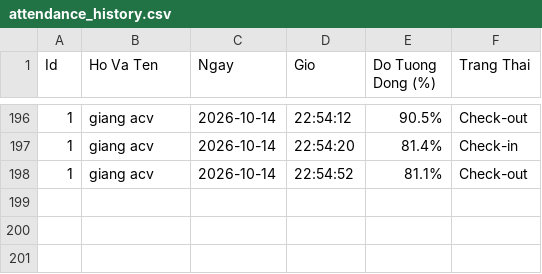
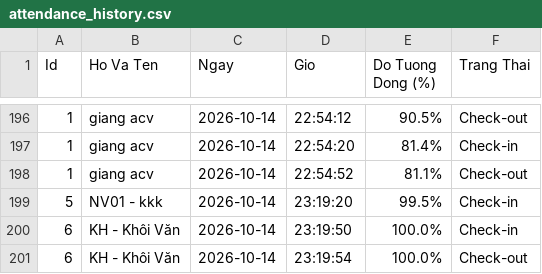
Before and after one commit to nuongc113-dotcom/pythonVipJustOnlyOne, a CSV file: FaceRecognitionAI/attendance_history.csv, drawn as a sheet; only a part is shown, gaps mark what is left out.

```diff
--- a/FaceRecognitionAI/attendance_history.csv
+++ b/FaceRecognitionAI/attendance_history.csv
@@ -198 +198,4 @@
 1,"giang acv","2026-10-14","22:54:52",81.1%,"Check-out"
+5,"NV01 - kkk","2026-10-14","23:19:20",99.5%,"Check-in"
+6,"KH - Khôi Văn","2026-10-14","23:19:50",100.0%,"Check-in"
+6,"KH - Khôi Văn","2026-10-14","23:19:54",100.0%,"Check-out"
```
Also changed, not shown: 4 other files.
